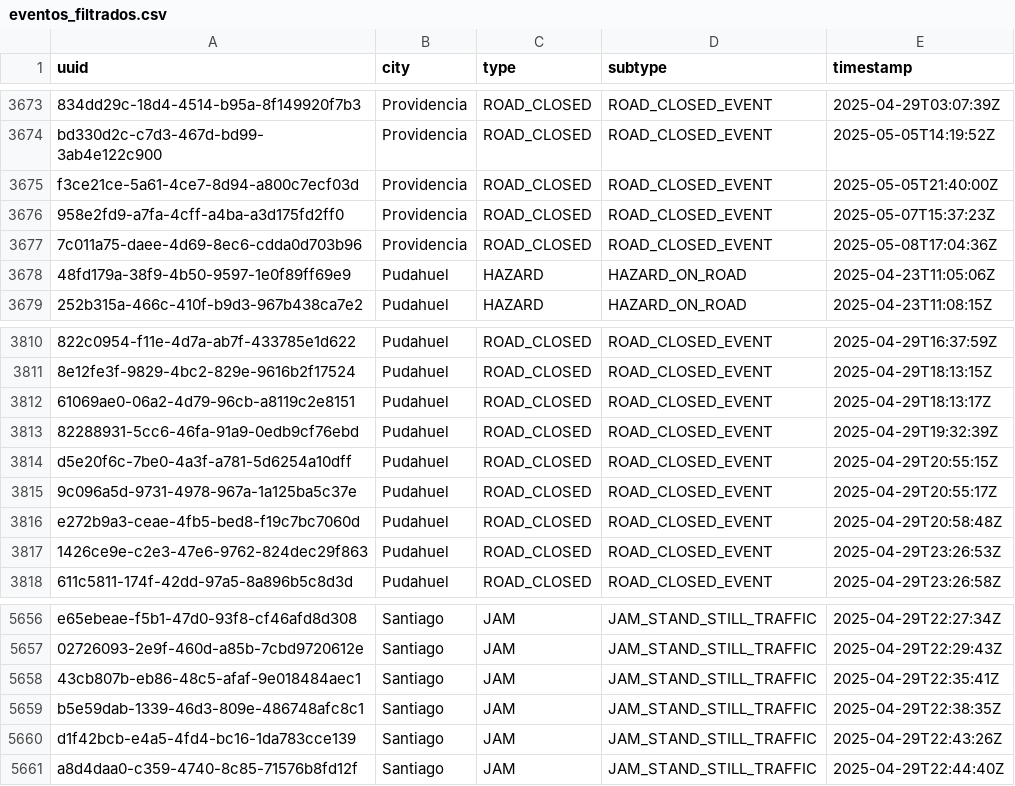
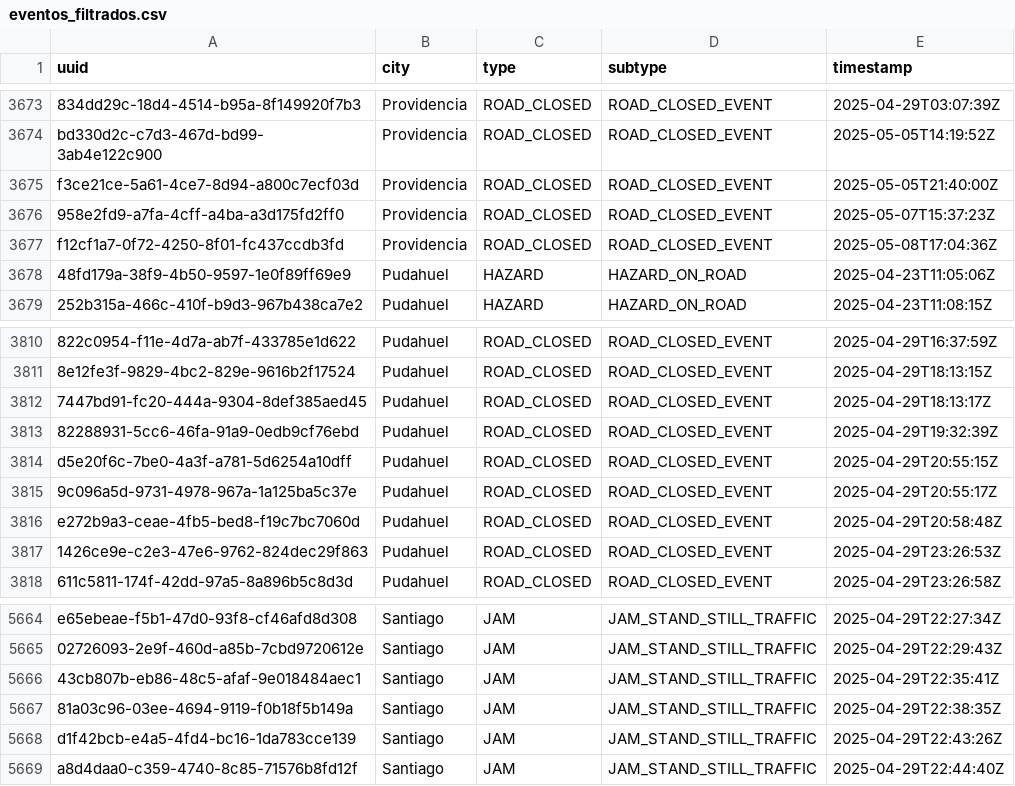
Before and after one commit to GasparMCS/ProyectoSDEntrega2, a CSV file: filtro/output/eventos_filtrados.csv, drawn as a sheet; only a part is shown, gaps mark what is left out; addresses are those after the commit; the diff covers the shown part only; the diff names each change by its address in the sheet, - before the commit and + after, or states it on an @@ line.

```diff
--- a/filtro/output/eventos_filtrados.csv
+++ b/filtro/output/eventos_filtrados.csv
-A3677 (uuid): 7c011a75-daee-4d69-8ec6-cdda0d703b96
+A3677 (uuid): f12cf1a7-0f72-4250-8f01-fc437ccdb3fd
-A3812 (uuid): 61069ae0-06a2-4d79-96cb-a8119c2e8151
+A3812 (uuid): 7447bd91-fc20-444a-9304-8def385aed45
-A5667 (uuid): b5e59dab-1339-46d3-809e-486748afc8c1
+A5667 (uuid): 81a03c96-03ee-4694-9119-f0b18f5b149a
```
Also changed, not shown: 11 added rows and 3 edited cells elsewhere in this file, 13 other files.
